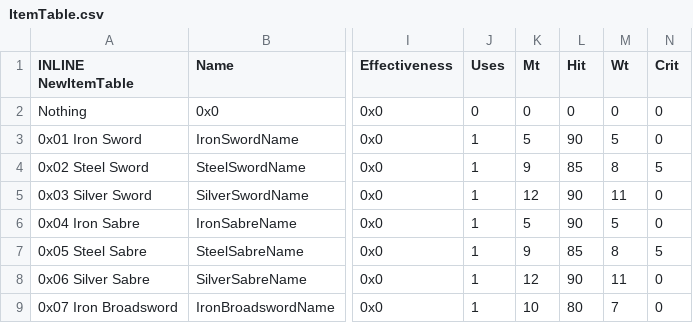
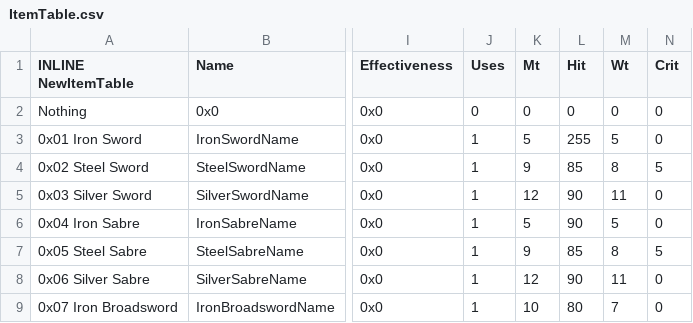
Before and after one commit to GigaExcalibur/Devotia, a CSV file: Tables/NightmareModules/Items/ItemTable.csv, drawn as a sheet; only a part is shown, gaps mark what is left out; the diff names each change by its address in the sheet, - before the commit and + after, or states it on an @@ line.

```diff
--- a/Tables/NightmareModules/Items/ItemTable.csv
+++ b/Tables/NightmareModules/Items/ItemTable.csv
-L3 (Hit): 90
+L3 (Hit): 255
```
Also changed, not shown: Tables/NightmareModules/Misc/PersonalDataEditor.csv, 4 other files.
